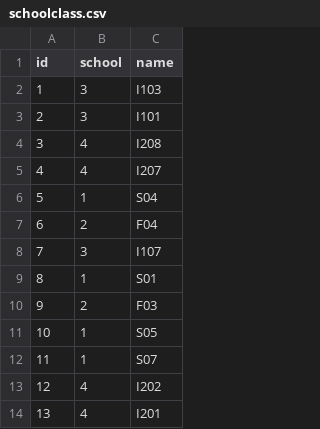
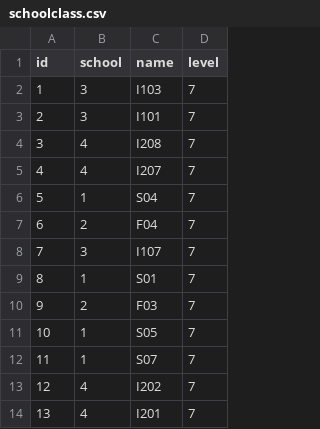
Before and after one commit to lcalmbach/teach-match, a CSV file: src/data/schoolclass.csv, drawn as a sheet; only a part is shown; the diff names each change by its address in the sheet, - before the commit and + after, or states it on an @@ line.

```diff
--- a/src/data/schoolclass.csv
+++ b/src/data/schoolclass.csv
+column D (level), rows 2-14: all 7
```
Also changed, not shown: src/data/subjects.csv, src/data/teachers.csv, 37 other files.
